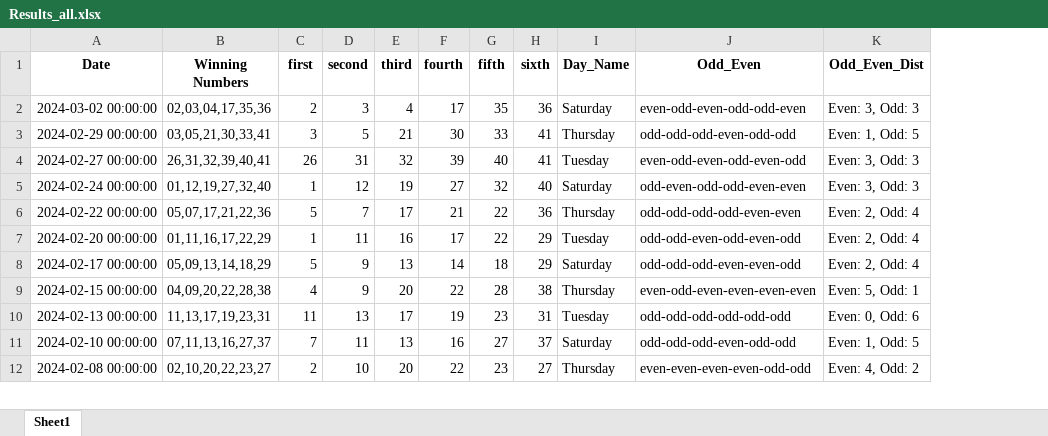
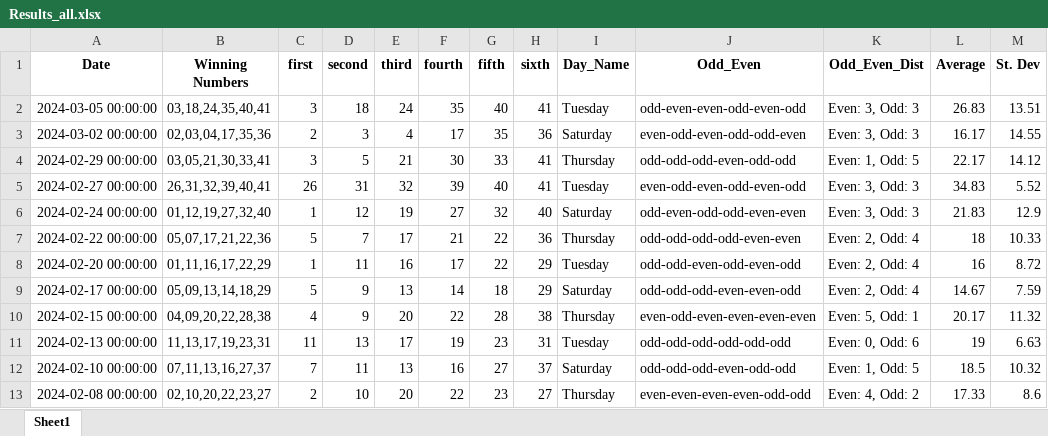
Before and after one commit to Jared-Caraan/Lotto_Analysis, an Excel workbook: Data_Gathering/Results_all.xlsx, sheet Sheet1, drawn as a sheet; only a part is shown; values as stored, in another font and other column widths than the file's, no borders; addresses are those after the commit; the diff names each change by its address in the sheet, - before the commit and + after, or states it on an @@ line.

```diff
--- a/Data_Gathering/Results_all.xlsx (sheet Sheet1)
+++ b/Data_Gathering/Results_all.xlsx (sheet Sheet1)
+column L (Average), rows 3-13: 16.17 | 22.17 | 34.83 | 21.83 | 18 | 16 | 14.67 | 20.17 | 19 | 18.5 | 17.33
+column M (St. Dev), rows 3-13: 14.55 | 14.12 | 5.52 | 12.9 | 10.33 | 8.72 | 7.59 | 11.32 | 6.63 | 10.32 | 8.6
+row 2: 2024-03-05 00:00:00 | 03,18,24,35,40,41 | 3 | 18 | 24 | 35 | 40 | 41 | Tuesday | odd-even-even-odd-even-odd | Even: 3, Odd: 3 | 26.83 | 13.51
```
Also changed, not shown: Data_Gathering/PastDataResults.xlsx, Data_Gathering/Results_range.xlsx, 13 other files.
